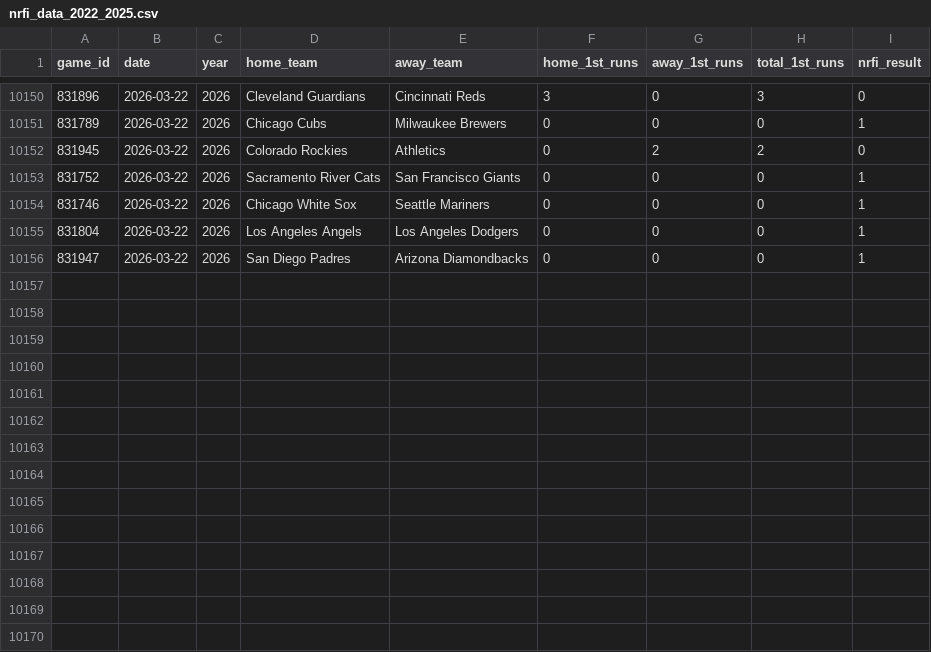
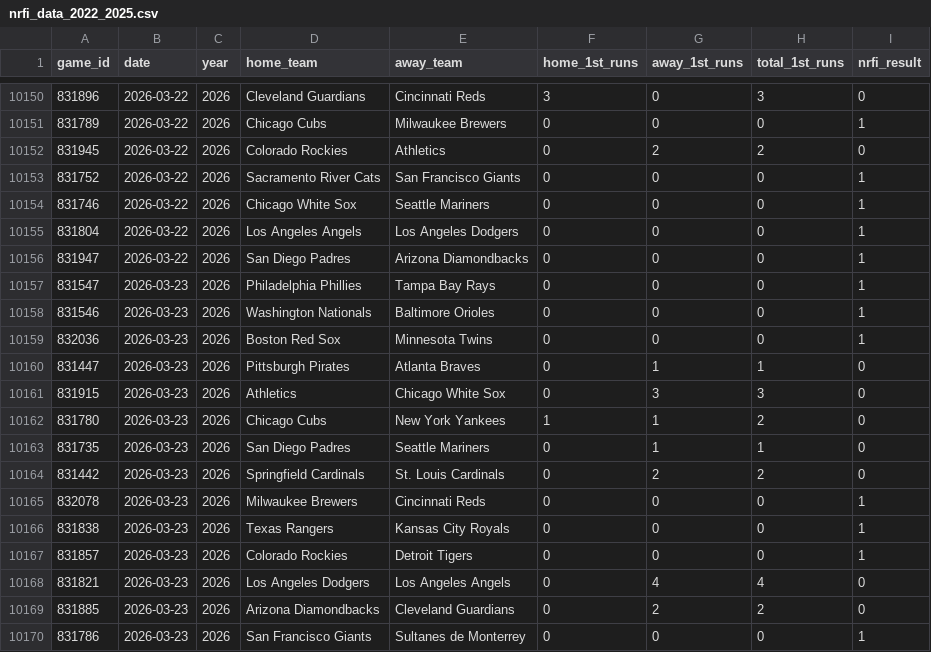
Before and after one commit to yasuuucchi/-moneyball_dojo, a CSV file: data/nrfi_data_2022_2025.csv, drawn as a sheet; only a part is shown, gaps mark what is left out; the diff names each change by its address in the sheet, - before the commit and + after, or states it on an @@ line.

Commit message:
auto: Update historical data [skip ci]

```diff
--- a/data/nrfi_data_2022_2025.csv
+++ b/data/nrfi_data_2022_2025.csv
+row 10157: 831547 | 2026-03-23 | 2026 | Philadelphia Phillies | Tampa Bay Rays | 0 | 0 | 0 | 1
+row 10158: 831546 | 2026-03-23 | 2026 | Washington Nationals | Baltimore Orioles | 0 | 0 | 0 | 1
+row 10159: 832036 | 2026-03-23 | 2026 | Boston Red Sox | Minnesota Twins | 0 | 0 | 0 | 1
+row 10160: 831447 | 2026-03-23 | 2026 | Pittsburgh Pirates | Atlanta Braves | 0 | 1 | 1 | 0
+row 10161: 831915 | 2026-03-23 | 2026 | Athletics | Chicago White Sox | 0 | 3 | 3 | 0
+row 10162: 831780 | 2026-03-23 | 2026 | Chicago Cubs | New York Yankees | 1 | 1 | 2 | 0
+row 10163: 831735 | 2026-03-23 | 2026 | San Diego Padres | Seattle Mariners | 0 | 1 | 1 | 0
+row 10164: 831442 | 2026-03-23 | 2026 | Springfield Cardinals | St. Louis Cardinals | 0 | 2 | 2 | 0
+row 10165: 832078 | 2026-03-23 | 2026 | Milwaukee Brewers | Cincinnati Reds | 0 | 0 | 0 | 1
+row 10166: 831838 | 2026-03-23 | 2026 | Texas Rangers | Kansas City Royals | 0 | 0 | 0 | 1
+row 10167: 831857 | 2026-03-23 | 2026 | Colorado Rockies | Detroit Tigers | 0 | 0 | 0 | 1
+row 10168: 831821 | 2026-03-23 | 2026 | Los Angeles Dodgers | Los Angeles Angels | 0 | 4 | 4 | 0
+row 10169: 831885 | 2026-03-23 | 2026 | Arizona Diamondbacks | Cleveland Guardians | 0 | 2 | 2 | 0
+row 10170: 831786 | 2026-03-23 | 2026 | San Francisco Giants | Sultanes de Monterrey | 0 | 0 | 0 | 1
```
Also changed, not shown: 1 other file.
